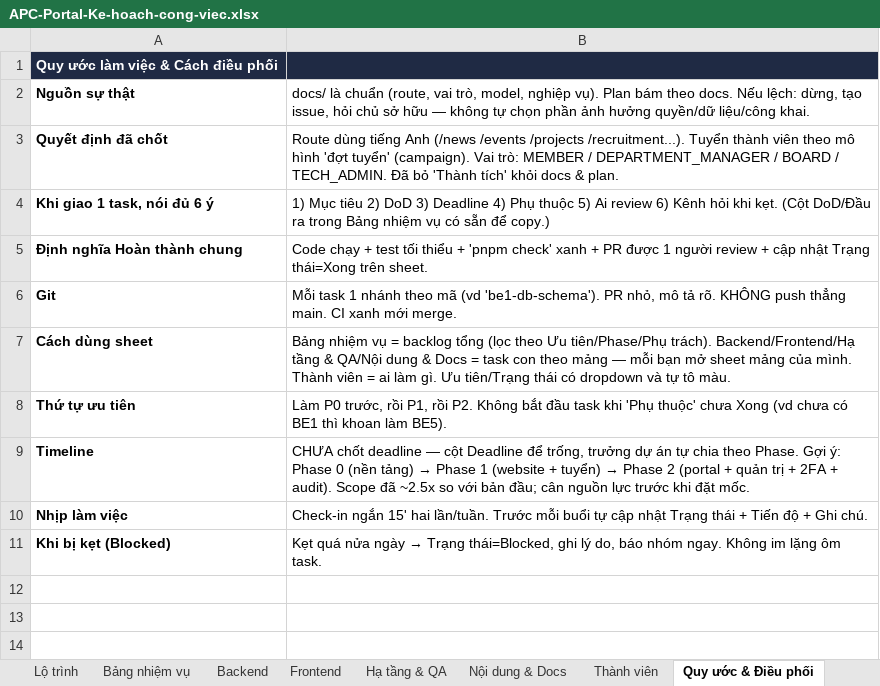
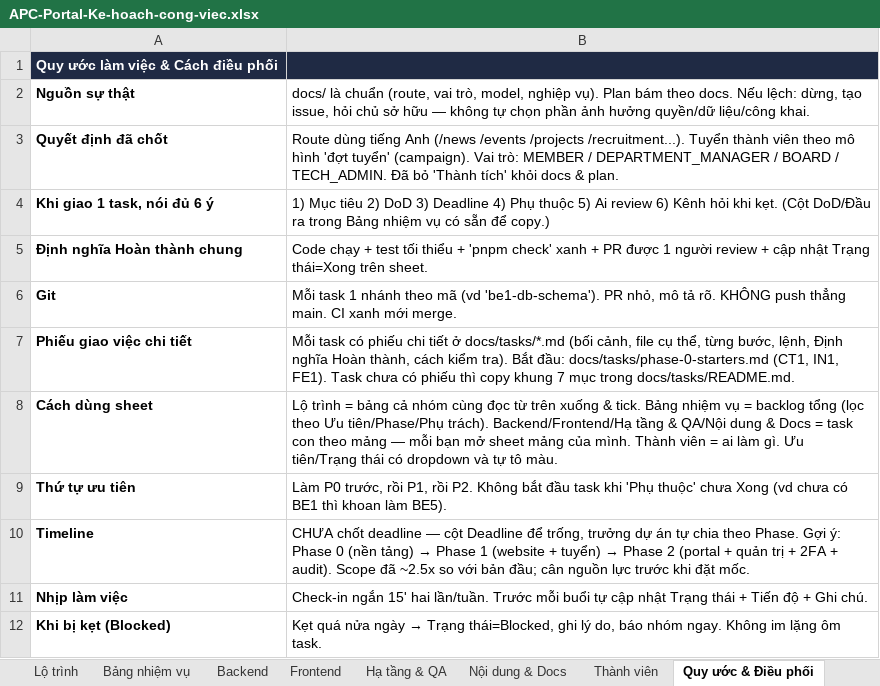
Before and after one commit to GrootTheDeveloper/apc-portal, an Excel workbook: APC-Portal-Ke-hoach-cong-viec.xlsx, sheet Quy ước & Điều phối, drawn as a sheet; values as stored, in another font and other column widths than the file's, no borders; addresses are those after the commit; the diff names each change by its address in the sheet, - before the commit and + after, or states it on an @@ line.

```diff
--- a/APC-Portal-Ke-hoach-cong-viec.xlsx (sheet Quy ước & Điều phối)
+++ b/APC-Portal-Ke-hoach-cong-viec.xlsx (sheet Quy ước & Điều phối)
+row 7: Phiếu giao việc chi tiết | Mỗi task có phiếu chi tiết ở docs/tasks/*.md (bối cảnh, file cụ thể, từng bước, lệnh, Định nghĩa Hoàn thành, cách kiểm tra). Bắt đầu: docs/tasks/phase-0-starters.md (CT1, IN1, FE1). Task chưa có phiếu thì copy khung 7 mục trong docs/tasks/README.md.
-B8: Bảng nhiệm…
+B8: Lộ trình = bảng cả nhóm cùng đọc từ trên xuống & tick. Bảng nhiệm…
```
Also changed, not shown: sheet Lộ trình, sheet Bảng nhiệm vụ, 2 other files.
